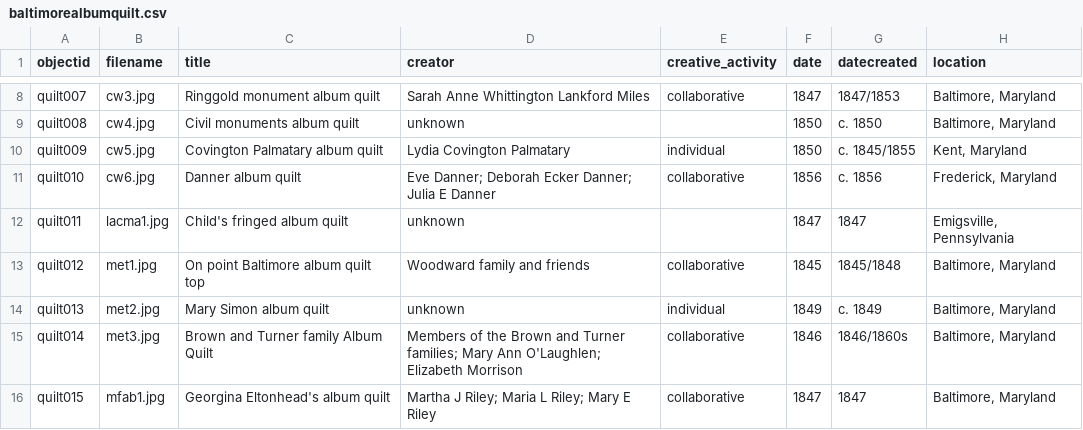
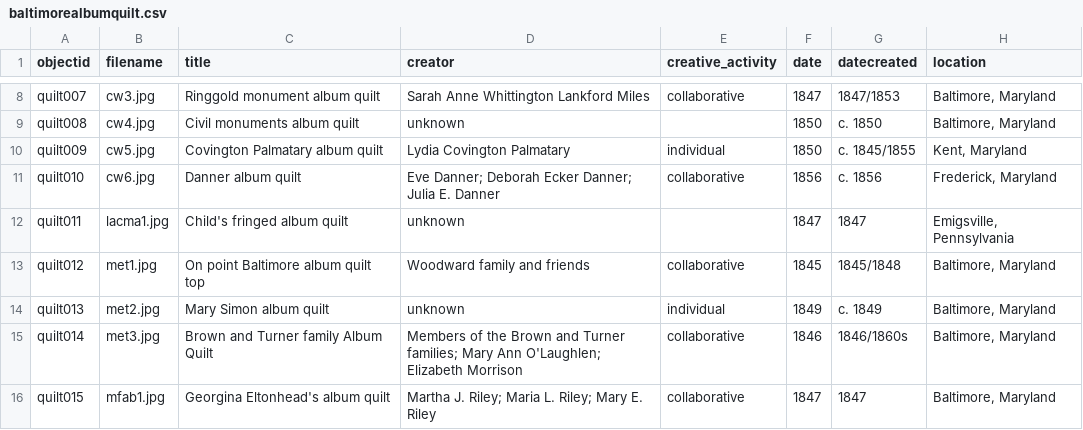
Before and after one commit to iblooston/Baltimore-Album-Quilts, a CSV file: _data/baltimorealbumquilt.csv, drawn as a sheet; only a part is shown, gaps mark what is left out; the diff covers the shown part only; the diff names each change by its address in the sheet, - before the commit and + after, or states it on an @@ line.

Commit message:
Update baltimorealbumquilt.csv

```diff
--- a/_data/baltimorealbumquilt.csv
+++ b/_data/baltimorealbumquilt.csv
-D11 (creator): …Danner; Julia E Danner
+D11 (creator): …Danner; Julia E. Danner
-D16 (creator): Martha J Riley; Maria L Riley; Mary E Riley
+D16 (creator): Martha J. Riley; Maria L. Riley; Mary E. Riley
```
Also changed, not shown: 4 edited cells elsewhere in this file.
